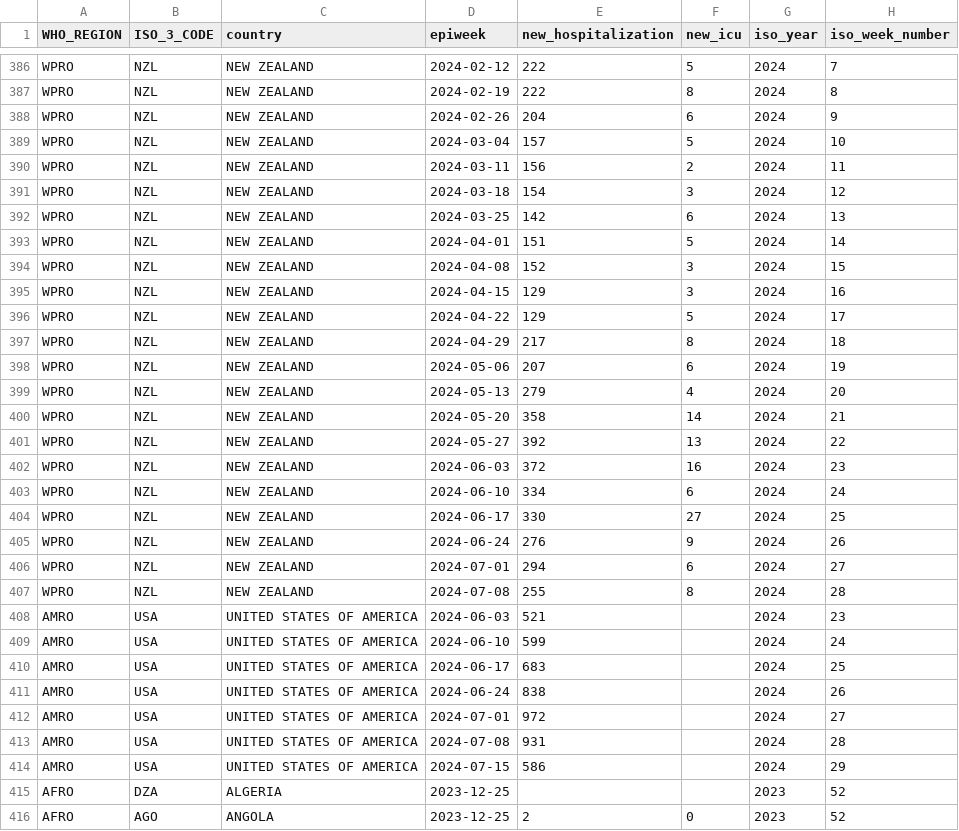
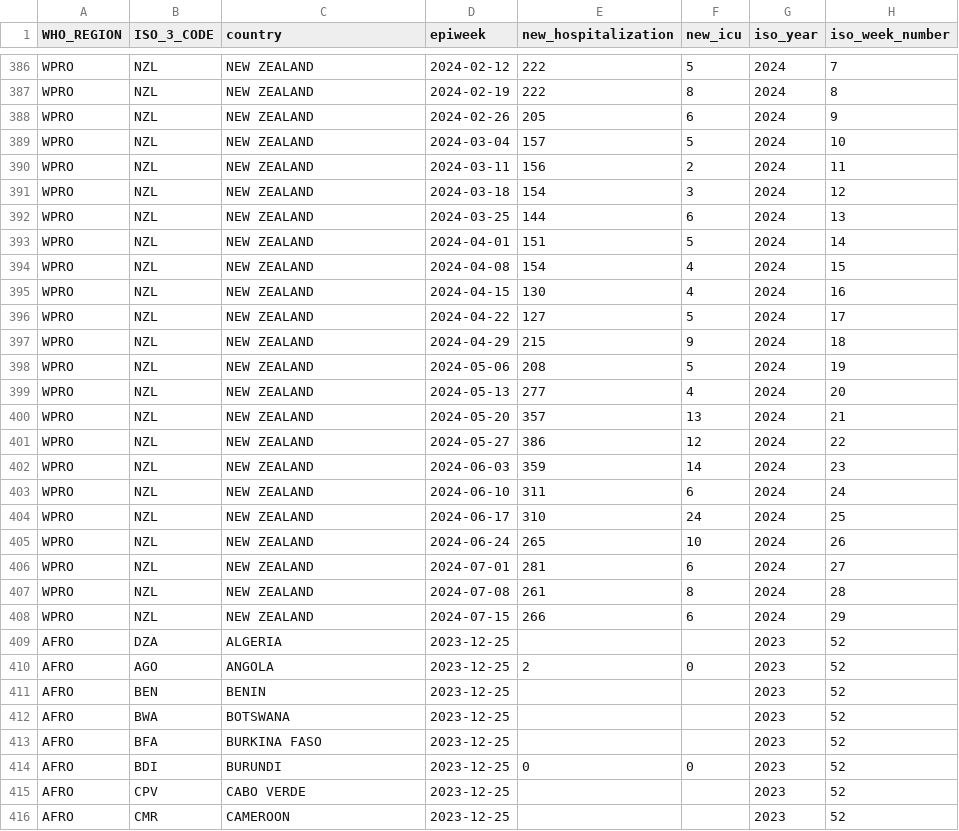
Before and after one commit to whocov/csv_weekly_hosp_icu, a CSV file: data/clean/historical_clean_data.csv, drawn as a sheet; only a part is shown, gaps mark what is left out; the shorter side is filled out with more unchanged rows; the diff covers the shown part only.

```diff
--- a/data/clean/historical_clean_data.csv
+++ b/data/clean/historical_clean_data.csv
@@ -387,3 +387,3 @@ WPRO,NZL,NEW ZEALAND,2024-02-12,222,5,2024,7
 WPRO,NZL,NEW ZEALAND,2024-02-19,222,8,2024,8
-WPRO,NZL,NEW ZEALAND,2024-02-26,204,6,2024,9
+WPRO,NZL,NEW ZEALAND,2024-02-26,205,6,2024,9
 WPRO,NZL,NEW ZEALAND,2024-03-04,157,5,2024,10
@@ -391,25 +391,19 @@ WPRO,NZL,NEW ZEALAND,2024-03-11,156,2,2024,11
 WPRO,NZL,NEW ZEALAND,2024-03-18,154,3,2024,12
-WPRO,NZL,NEW ZEALAND,2024-03-25,142,6,2024,13
+WPRO,NZL,NEW ZEALAND,2024-03-25,144,6,2024,13
 WPRO,NZL,NEW ZEALAND,2024-04-01,151,5,2024,14
-WPRO,NZL,NEW ZEALAND,2024-04-08,152,3,2024,15
-WPRO,NZL,NEW ZEALAND,2024-04-15,129,3,2024,16
-WPRO,NZL,NEW ZEALAND,2024-04-22,129,5,2024,17
-WPRO,NZL,NEW ZEALAND,2024-04-29,217,8,2024,18
-WPRO,NZL,NEW ZEALAND,2024-05-06,207,6,2024,19
-WPRO,NZL,NEW ZEALAND,2024-05-13,279,4,2024,20
-WPRO,NZL,NEW ZEALAND,2024-05-20,358,14,2024,21
-WPRO,NZL,NEW ZEALAND,2024-05-27,392,13,2024,22
-WPRO,NZL,NEW ZEALAND,2024-06-03,372,16,2024,23
-WPRO,NZL,NEW ZEALAND,2024-06-10,334,6,2024,24
-WPRO,NZL,NEW ZEALAND,2024-06-17,330,27,2024,25
-WPRO,NZL,NEW ZEALAND,2024-06-24,276,9,2024,26
-WPRO,NZL,NEW ZEALAND,2024-07-01,294,6,2024,27
-WPRO,NZL,NEW ZEALAND,2024-07-08,255,8,2024,28
-AMRO,USA,UNITED STATES OF AMERICA,2024-06-03,521,,2024,23
-AMRO,USA,UNITED STATES OF AMERICA,2024-06-10,599,,2024,24
-AMRO,USA,UNITED STATES OF AMERICA,2024-06-17,683,,2024,25
-AMRO,USA,UNITED STATES OF AMERICA,2024-06-24,838,,2024,26
-AMRO,USA,UNITED STATES OF AMERICA,2024-07-01,972,,2024,27
-AMRO,USA,UNITED STATES OF AMERICA,2024-07-08,931,,2024,28
-AMRO,USA,UNITED STATES OF AMERICA,2024-07-15,586,,2024,29
+WPRO,NZL,NEW ZEALAND,2024-04-08,154,4,2024,15
+WPRO,NZL,NEW ZEALAND,2024-04-15,130,4,2024,16
+WPRO,NZL,NEW ZEALAND,2024-04-22,127,5,2024,17
+WPRO,NZL,NEW ZEALAND,2024-04-29,215,9,2024,18
+WPRO,NZL,NEW ZEALAND,2024-05-06,208,5,2024,19
+WPRO,NZL,NEW ZEALAND,2024-05-13,277,4,2024,20
+WPRO,NZL,NEW ZEALAND,2024-05-20,357,13,2024,21
+WPRO,NZL,NEW ZEALAND,2024-05-27,386,12,2024,22
+WPRO,NZL,NEW ZEALAND,2024-06-03,359,14,2024,23
+WPRO,NZL,NEW ZEALAND,2024-06-10,311,6,2024,24
+WPRO,NZL,NEW ZEALAND,2024-06-17,310,24,2024,25
+WPRO,NZL,NEW ZEALAND,2024-06-24,265,10,2024,26
+WPRO,NZL,NEW ZEALAND,2024-07-01,281,6,2024,27
+WPRO,NZL,NEW ZEALAND,2024-07-08,261,8,2024,28
+WPRO,NZL,NEW ZEALAND,2024-07-15,266,6,2024,29
 AFRO,DZA,ALGERIA,2023-12-25,,,2023,52
```
Also changed, not shown: 13 added rows and 9 edited cells elsewhere in this file.
